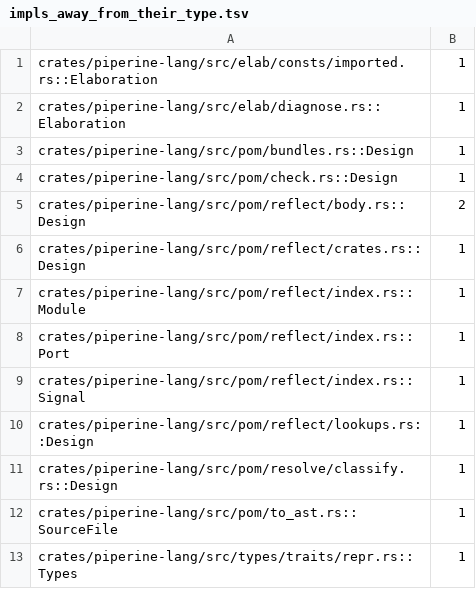
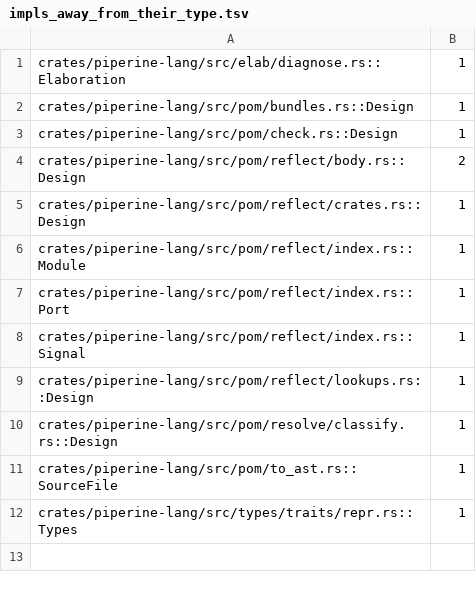
Before and after one commit to vkeslarek/piperine, a TSV file: crates/piperine-repository-guards/allowances/piperine-lang/impls_away_from_their_type.tsv, drawn as a sheet.

```diff
--- a/crates/piperine-repository-guards/allowances/piperine-lang/impls_away_from_their_type.tsv
+++ b/crates/piperine-repository-guards/allowances/piperine-lang/impls_away_from_their_type.tsv
@@ -1,2 +1 @@
-crates/piperine-lang/src/elab/consts/imported.rs::Elaboration	1
 crates/piperine-lang/src/elab/diagnose.rs::Elaboration	1
```
Also changed, not shown: crates/piperine-repository-guards/allowances/piperine-lang/repeated_type_names.tsv, crates/piperine-repository-guards/allowances/piperine-lang/undeclared_words.tsv, 32 other files.
